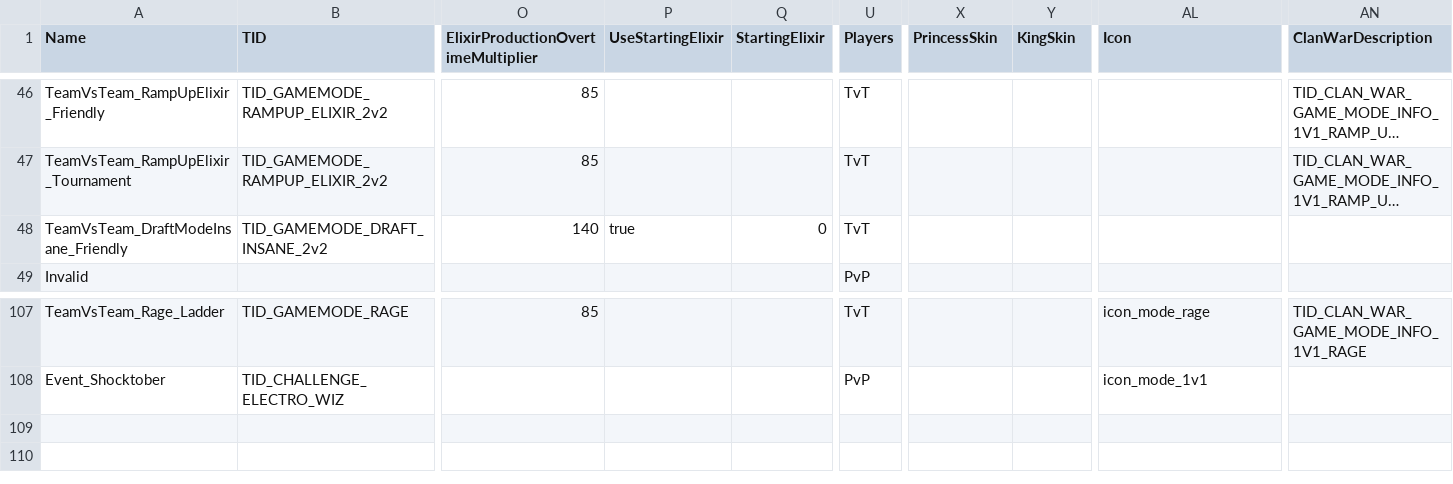
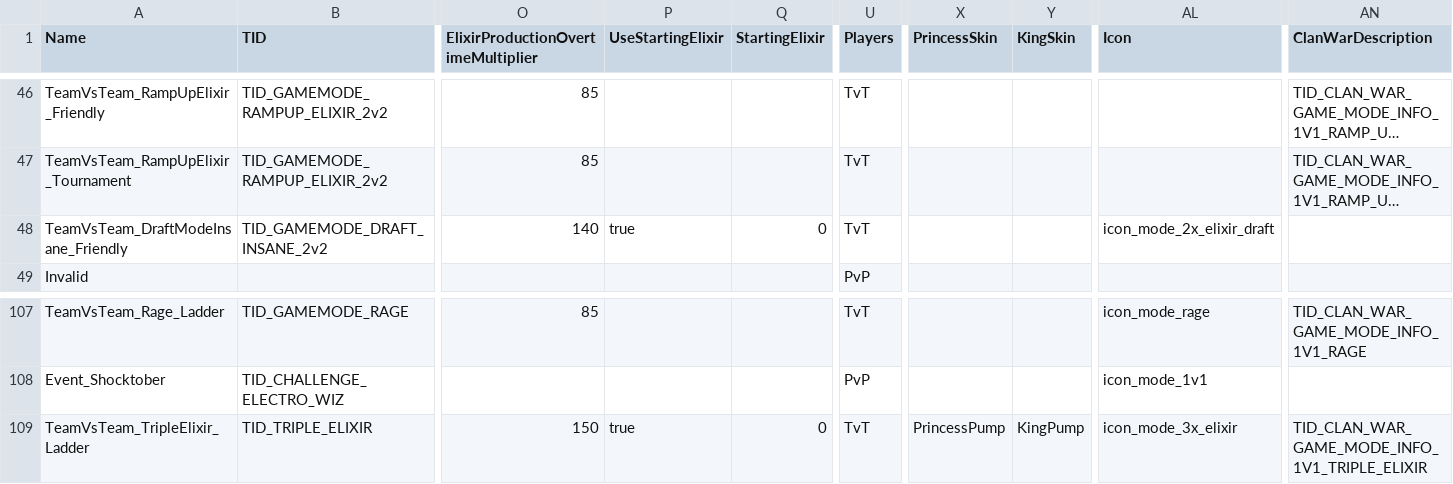
Before and after one commit to smlbiobot/cr-csv, a CSV file: assets/csv_logic/game_modes.csv, drawn as a sheet; only a part is shown, gaps mark what is left out; long unchanged cells end in …; rows hold the shown columns only; the diff names each change by its address in the sheet, - before the commit and + after, or states it on an @@ line.

```diff
--- a/assets/csv_logic/game_modes.csv
+++ b/assets/csv_logic/game_modes.csv
-AL48 (Icon): (empty)
+AL48 (Icon): icon_mode_2x_elixir_draft
+row 109: TeamVsTeam_TripleElixir_Ladder | TID_TRIPLE_ELIXIR | 150 | true | 0 | TvT | PrincessPump | KingPump | icon_mode_3x_elixir | TID_CLAN_WAR_GAME_MODE_INFO_1V1_TRIPLE_ELIXIR
```
Also changed, not shown: assets/csv_client/texts_patch.csv, assets/csv_logic/buildings.csv, 4 other files.
